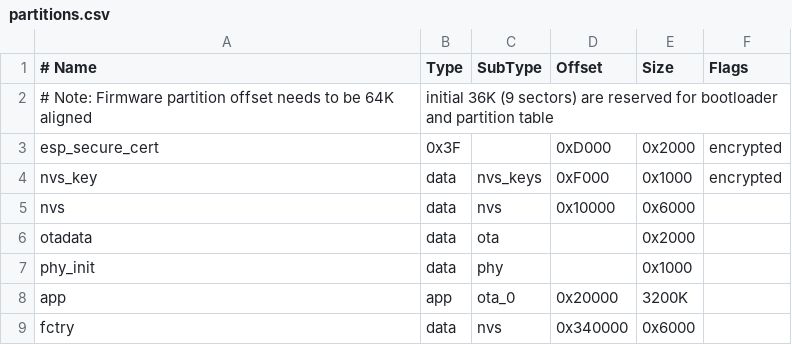
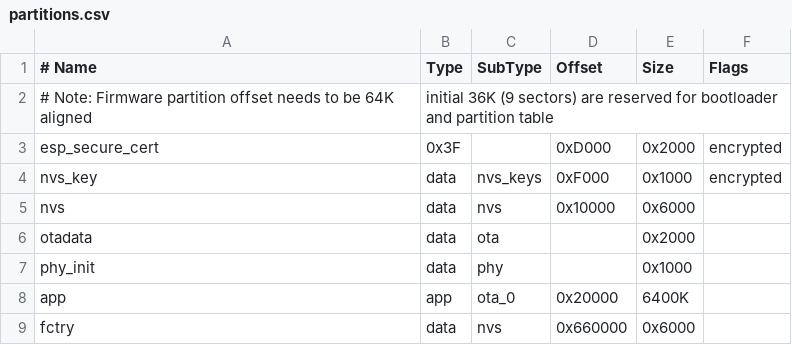
Before and after one commit to kaine119/clear-right-mic, a CSV file: partitions.csv, drawn as a sheet; the diff names each change by its address in the sheet, - before the commit and + after, or states it on an @@ line.

Commit message:
Resize partition

```diff
--- a/partitions.csv
+++ b/partitions.csv
-E8 (Size): 3200K
+E8 (Size): 6400K
-D9 (Offset): 0x340000
+D9 (Offset): 0x660000
```
Also changed, not shown: 1 other file.
